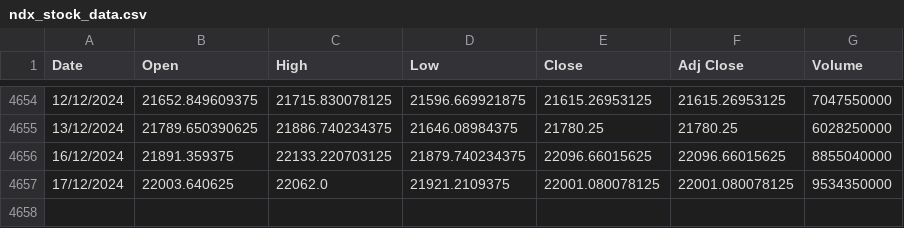
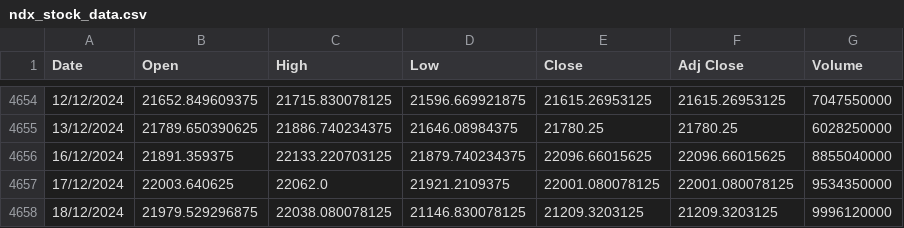
Before and after one commit to awakzdev/finance, a CSV file: ndx_stock_data.csv, drawn as a sheet; only a part is shown, gaps mark what is left out.

Commit message:
Update NDX stock data

```diff
--- a/ndx_stock_data.csv
+++ b/ndx_stock_data.csv
@@ -4657 +4657,2 @@ Date,Open,High,Low,Close,Adj Close,Volume
 17/12/2024,22003.640625,22062.0,21921.2109375,22001.080078125,22001.080078125,9534350000
+18/12/2024,21979.529296875,22038.080078125,21146.830078125,21209.3203125,21209.3203125,9996120000
```
